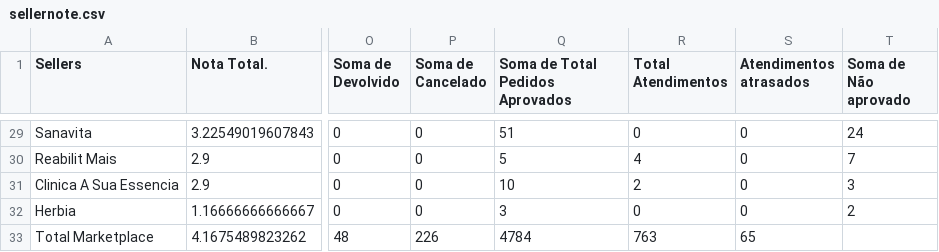
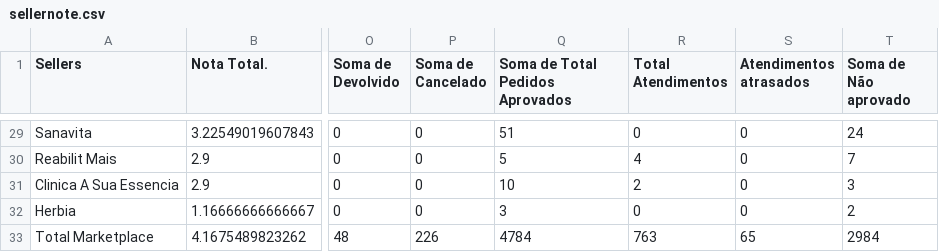
Before and after one commit to panvelinfinita/csv, a CSV file: sellernote.csv, drawn as a sheet; only a part is shown, gaps mark what is left out; the diff names each change by its address in the sheet, - before the commit and + after, or states it on an @@ line.

Commit message:
Update sellernote.csv

```diff
--- a/sellernote.csv
+++ b/sellernote.csv
-T33 (Soma de Não aprovado): (empty)
+T33 (Soma de Não aprovado): 2984
```
